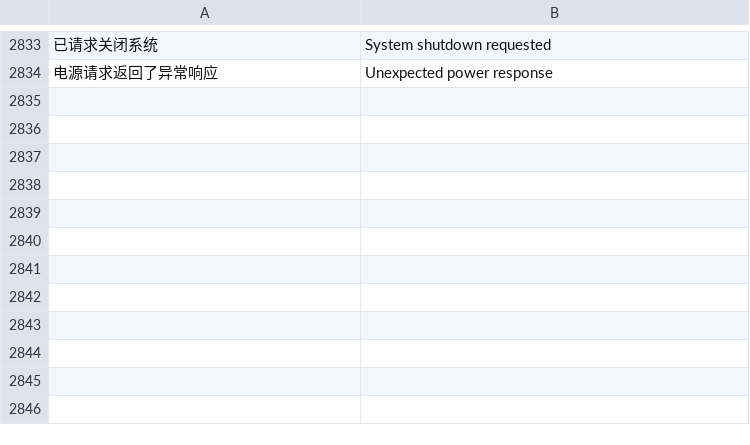
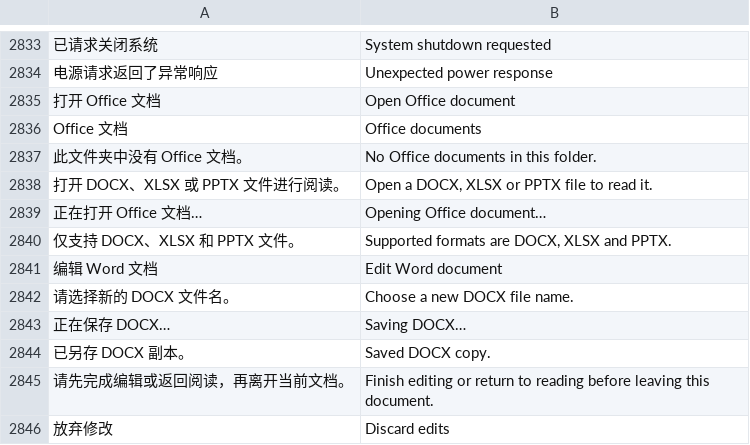
Before and after one commit to alan0x/arcnix, a TSV file: crates/arcnix/assets/translations.tsv, drawn as a sheet; only a part is shown, gaps mark what is left out; the diff names each change by its address in the sheet, - before the commit and + after, or states it on an @@ line.

Commit message:
Add local Office previews and Word editing to Arcnix

```diff
--- a/crates/arcnix/assets/translations.tsv
+++ b/crates/arcnix/assets/translations.tsv
+row 2835: 打开 Office 文档 | Open Office document
+row 2836: Office 文档 | Office documents
+row 2837: 此文件夹中没有 Office 文档。 | No Office documents in this folder.
+row 2838: 打开 DOCX、XLSX 或 PPTX 文件进行阅读。 | Open a DOCX, XLSX or PPTX file to read it.
+row 2839: 正在打开 Office 文档… | Opening Office document…
+row 2840: 仅支持 DOCX、XLSX 和 PPTX 文件。 | Supported formats are DOCX, XLSX and PPTX.
+row 2841: 编辑 Word 文档 | Edit Word document
+row 2842: 请选择新的 DOCX 文件名。 | Choose a new DOCX file name.
+row 2843: 正在保存 DOCX… | Saving DOCX…
+row 2844: 已另存 DOCX 副本。 | Saved DOCX copy.
+row 2845: 请先完成编辑或返回阅读，再离开当前文档。 | Finish editing or return to reading before leaving this document.
+row 2846: 放弃修改 | Discard edits
```
Also changed, not shown: 25 other files.
